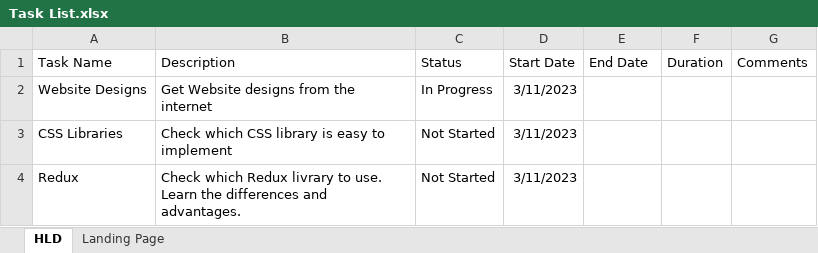
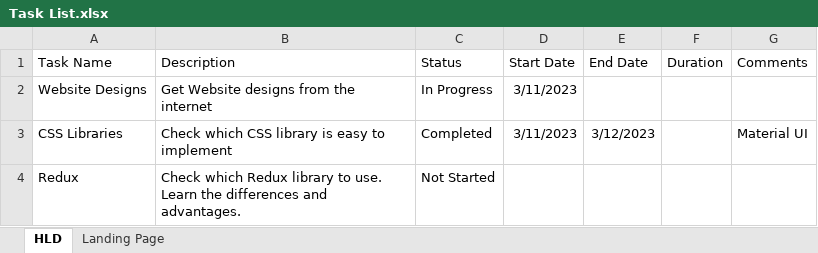
Before and after one commit to M17ggie/food-delivery-app, an Excel workbook: Task List.xlsx, sheet HLD, drawn as a sheet; values as stored, in another font and other column widths than the file's, no borders; conditional formats not drawn; the diff names each change by its address in the sheet, - before the commit and + after, or states it on an @@ line.

```diff
--- a/Task List.xlsx (sheet HLD)
+++ b/Task List.xlsx (sheet HLD)
-C3 (Status): Not Started
+C3 (Status): Completed
-E3 (End Date): (empty)
+E3 (End Date): 3/12/2023
-G3 (Comments): (empty)
+G3 (Comments): Material UI
-B4 (Description): …which Redux livrary to use.…
+B4 (Description): …which Redux library to use.…
-D4 (Start Date): 3/11/2023
+D4 (Start Date): (empty)
```
Also changed, not shown: sheet Landing Page, formulas that keep their value, 18 other files.
